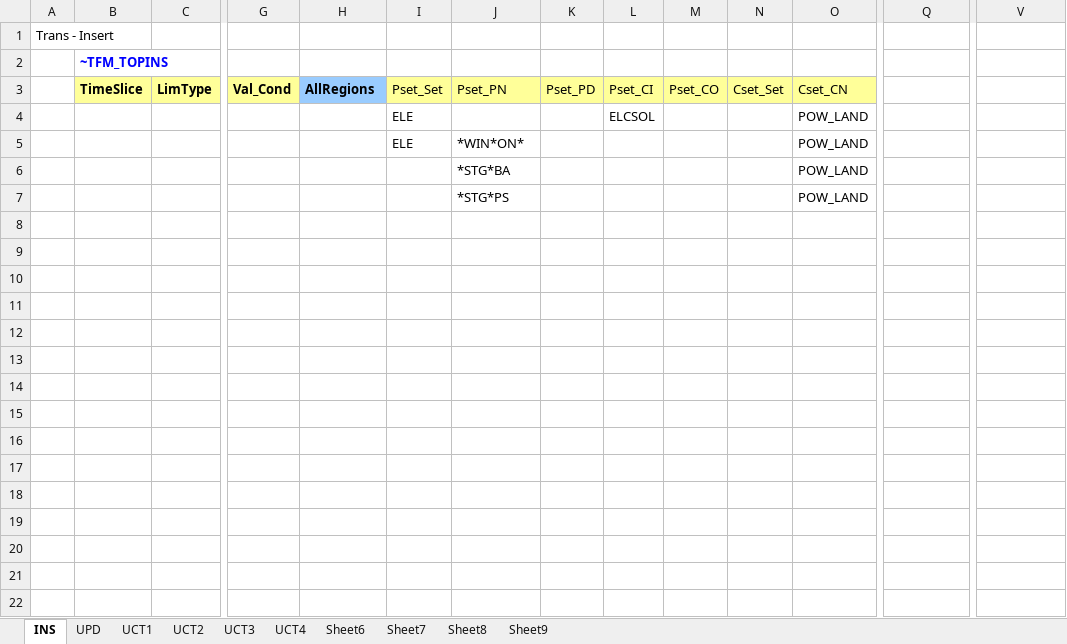
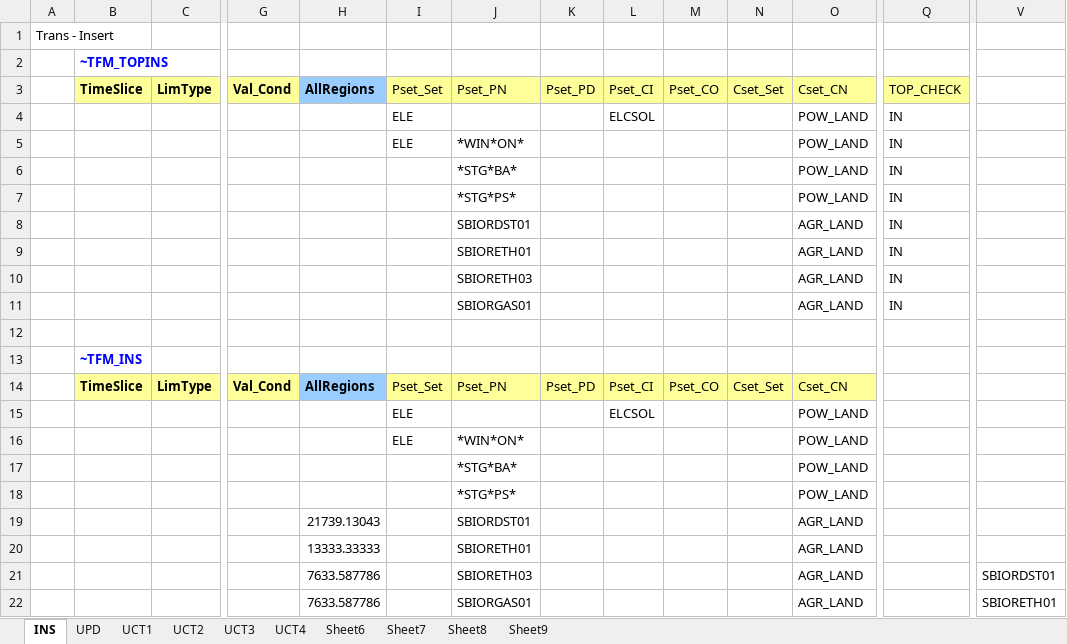
Before and after one commit to MaREI-EPMG/times-ireland-model, an Excel workbook: SuppXLS/Scen_LandUse_v1.xlsx, sheet INS, drawn as a sheet; only a part is shown, gaps mark what is left out; values as stored, in another font and other column widths than the file's, no borders; removed rows and columns are numbered as before the commit, all else as after; rows hold the shown columns only; the diff covers the shown part only; the diff names each change by its address in the sheet, - before the commit and + after, or states it on an @@ line.

Commit message:
Update Scen_LandUse_v1.xlsx

```diff
--- a/SuppXLS/Scen_LandUse_v1.xlsx (sheet INS)
+++ b/SuppXLS/Scen_LandUse_v1.xlsx (sheet INS)
-Q3: (empty)
+Q3: TOP_CHECK
-Q3 fill: none
+Q3 fill: #FFFF99
-Q4:Q11: (empty)
+Q4:Q11: IN
-J6: *STG*BA
+J6: *STG*BA*
-J7: *STG*PS
+J7: *STG*PS*
-J8: (empty)
+J8: SBIORDST01
-O8:O11: (empty)
+O8:O11: AGR_LAND
-J9: (empty)
+J9: SBIORETH01
-J10: (empty)
+J10: SBIORETH03
-J11: (empty)
+J11: SBIORGAS01
-B13: (empty)
+B13: ~TFM_INS
-row 14: (empty)
+row 14:  | TimeSlice | LimType | Val_Cond | AllRegions | Pset_Set | Pset_PN | Pset_PD | Pset_CI | Pset_CO | Cset_Set | Cset_CN
-I15: (empty)
+I15: ELE
-L15: (empty)
+L15: ELCSOL
-O15: (empty)
+O15: POW_LAND
-row 16: (empty)
+row 16:  |  |  |  |  | ELE | *WIN*ON* |  |  |  |  | POW_LAND
-row 17: (empty)
+row 17:  |  |  |  |  |  | *STG*BA* |  |  |  |  | POW_LAND
-J18: (empty)
+J18: *STG*PS*
-O18: (empty)
+O18: POW_LAND
-H19: (empty)
+H19: 21739.13043
-J19: (empty)
+J19: SBIORDST01
-O19:O22: (empty)
+O19:O22: AGR_LAND
-H20: (empty)
+H20: 13333.33333
-J20: (empty)
+J20: SBIORETH01
-H21:H22: (empty)
+H21:H22: 7633.587786
-J21: (empty)
+J21: SBIORETH03
-V21: (empty)
+V21: SBIORDST01
-J22: (empty)
+J22: SBIORGAS01
-V22: (empty)
+V22: SBIORETH01
```
Also changed, not shown: 5 added rows, 5 removed rows and 7 edited cells elsewhere in this sheet.
